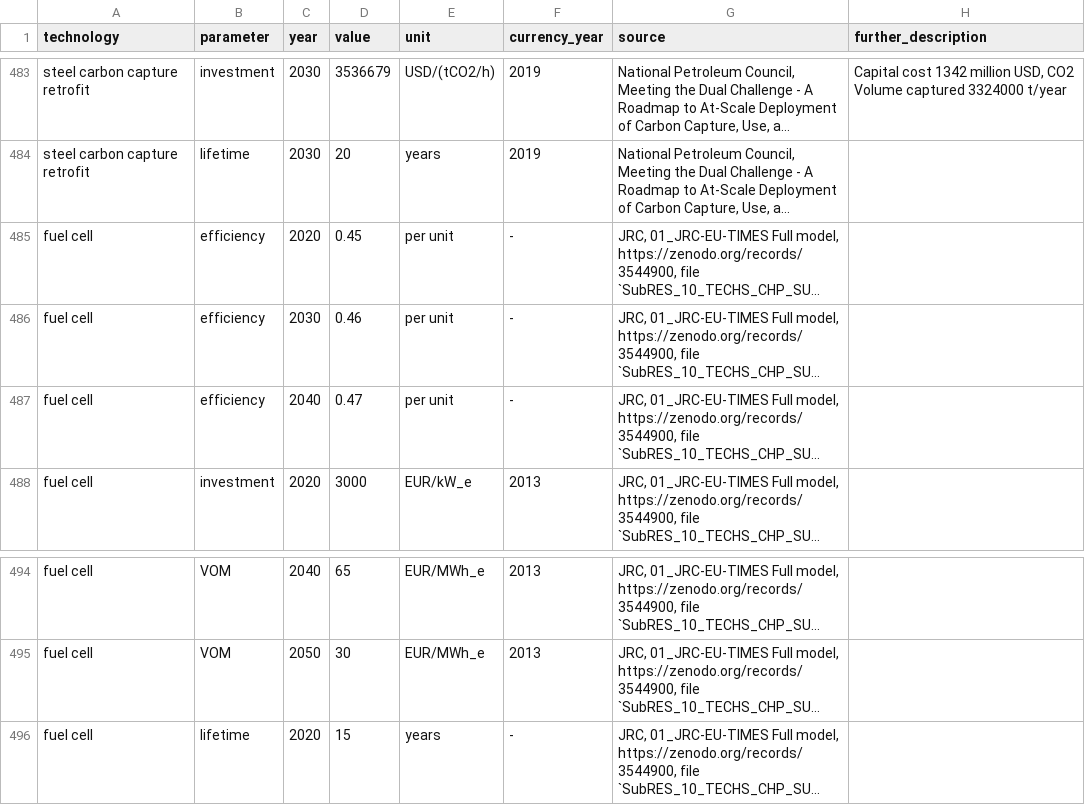
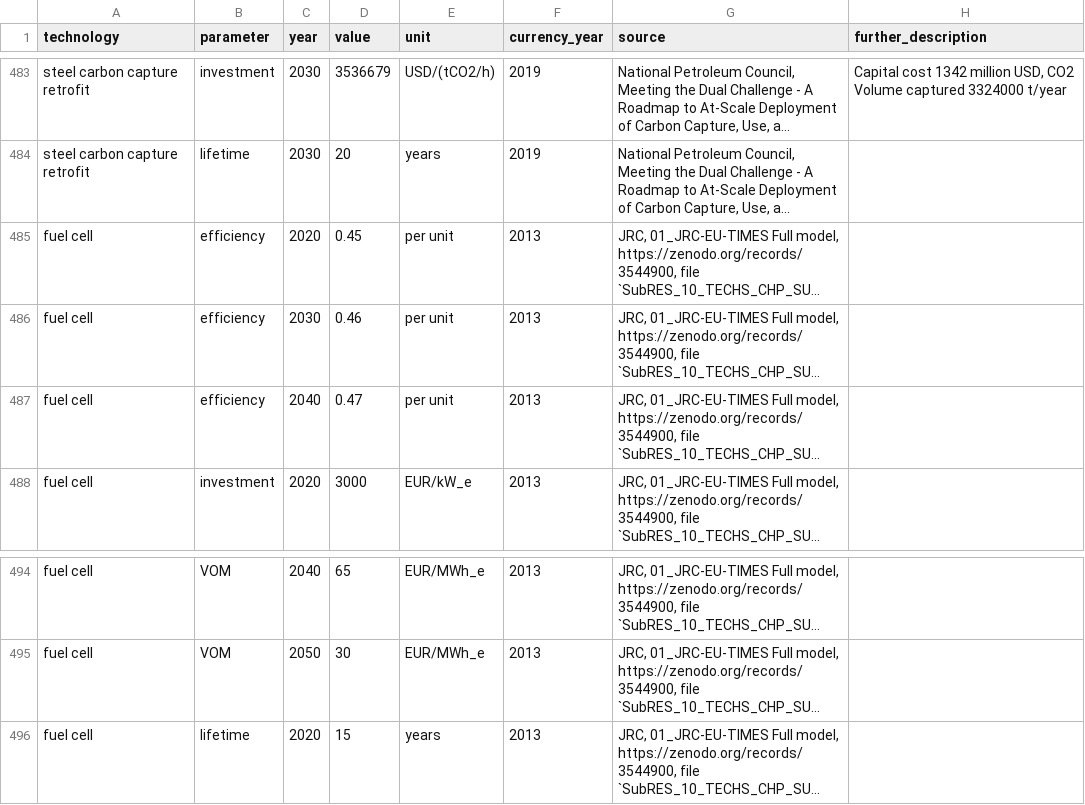
Before and after one commit to PyPSA/technology-data, a CSV file: inputs/manual_input.csv, drawn as a sheet; only a part is shown, gaps mark what is left out; long unchanged cells end in …; the diff names each change by its address in the sheet, - before the commit and + after, or states it on an @@ line.

Commit message:
update currency year

```diff
--- a/inputs/manual_input.csv
+++ b/inputs/manual_input.csv
-F485:F487 (currency_year): -
+F485:F487 (currency_year): 2013
-F496 (currency_year): -
+F496 (currency_year): 2013
```
Also changed, not shown: outputs/costs_2020.csv, outputs/costs_2025.csv, 12 other files.
